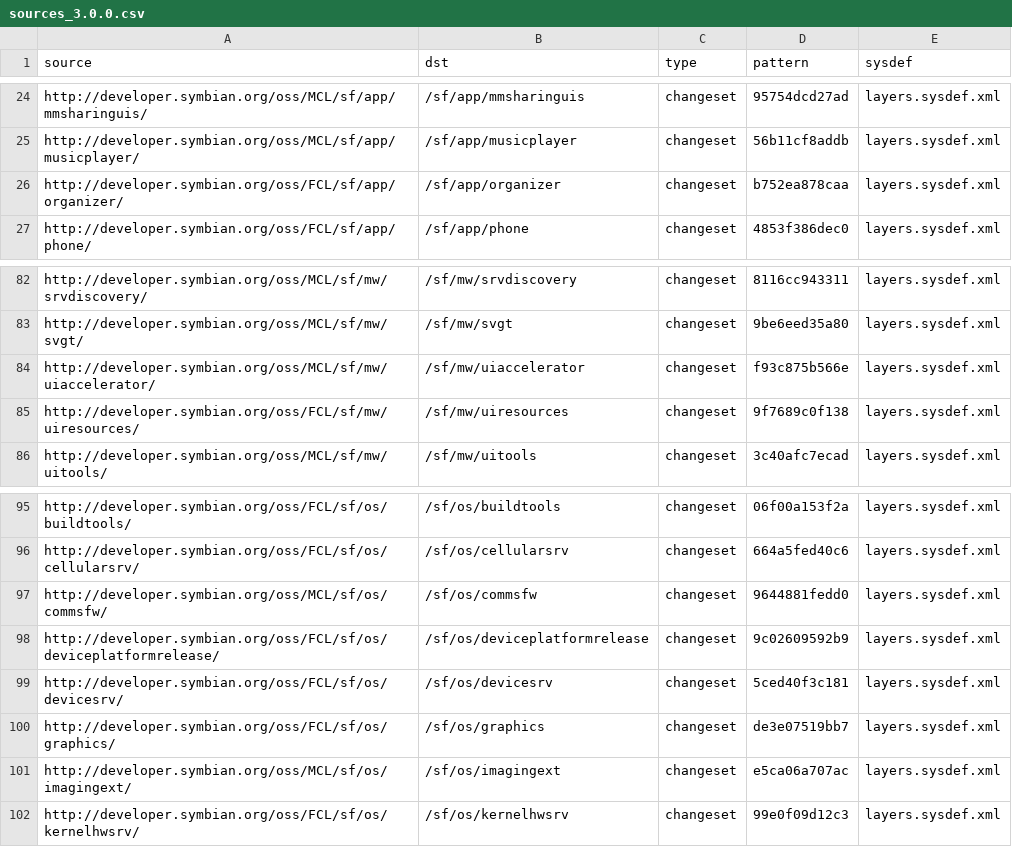
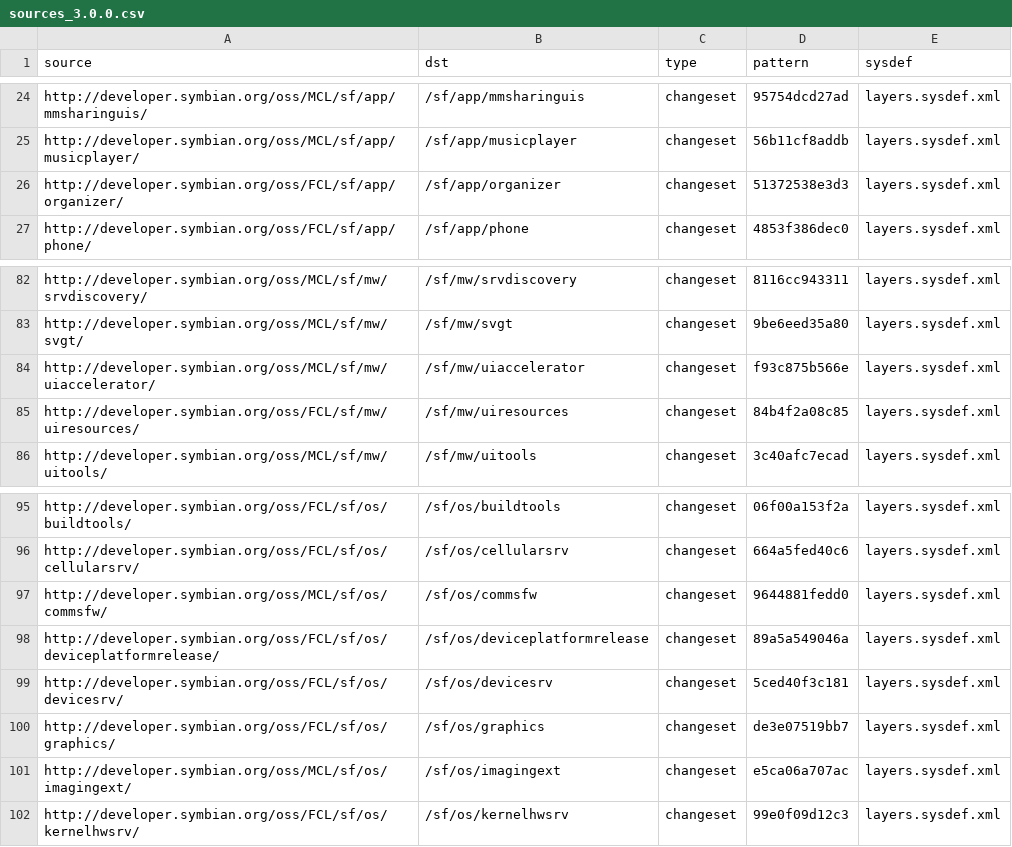
Before and after one commit to SymbianSource/oss.FCL.sftools.fbf.projects.platforms, a CSV file: symbian3/single/sources_3.0.0.csv, drawn as a sheet; only a part is shown, gaps mark what is left out.

Commit message:
Update for deviceplatformrelease (zoom2 .iby fixes), uiresources (set default skin) and organizer (caldav capability issues) for PDK_3.0.0.

```diff
--- a/symbian3/single/sources_3.0.0.csv
+++ b/symbian3/single/sources_3.0.0.csv
@@ -25,3 +25,3 @@ http://developer.symbian.org/oss/MCL/sf/app/mmsharinguis/,/sf/app/mmsharinguis,c
 http://developer.symbian.org/oss/MCL/sf/app/musicplayer/,/sf/app/musicplayer,changeset,56b11cf8addb,layers.sysdef.xml
-http://developer.symbian.org/oss/FCL/sf/app/organizer/,/sf/app/organizer,changeset,b752ea878caa,layers.sysdef.xml
+http://developer.symbian.org/oss/FCL/sf/app/organizer/,/sf/app/organizer,changeset,51372538e3d3,layers.sysdef.xml
 http://developer.symbian.org/oss/FCL/sf/app/phone/,/sf/app/phone,changeset,4853f386dec0,layers.sysdef.xml
@@ -84,3 +84,3 @@ http://developer.symbian.org/oss/MCL/sf/mw/svgt/,/sf/mw/svgt,changeset,9be6eed35
 http://developer.symbian.org/oss/MCL/sf/mw/uiaccelerator/,/sf/mw/uiaccelerator,changeset,f93c875b566e,layers.sysdef.xml
-http://developer.symbian.org/oss/FCL/sf/mw/uiresources/,/sf/mw/uiresources,changeset,9f7689c0f138,layers.sysdef.xml
+http://developer.symbian.org/oss/FCL/sf/mw/uiresources/,/sf/mw/uiresources,changeset,84b4f2a08c85,layers.sysdef.xml
 http://developer.symbian.org/oss/MCL/sf/mw/uitools/,/sf/mw/uitools,changeset,3c40afc7ecad,layers.sysdef.xml
@@ -97,3 +97,3 @@ http://developer.symbian.org/oss/FCL/sf/os/cellularsrv/,/sf/os/cellularsrv,chang
 http://developer.symbian.org/oss/MCL/sf/os/commsfw/,/sf/os/commsfw,changeset,9644881fedd0,layers.sysdef.xml
-http://developer.symbian.org/oss/FCL/sf/os/deviceplatformrelease/,/sf/os/deviceplatformrelease,changeset,9c02609592b9,layers.sysdef.xml
+http://developer.symbian.org/oss/FCL/sf/os/deviceplatformrelease/,/sf/os/deviceplatformrelease,changeset,89a5a549046a,layers.sysdef.xml
 http://developer.symbian.org/oss/FCL/sf/os/devicesrv/,/sf/os/devicesrv,changeset,5ced40f3c181,layers.sysdef.xml
```
